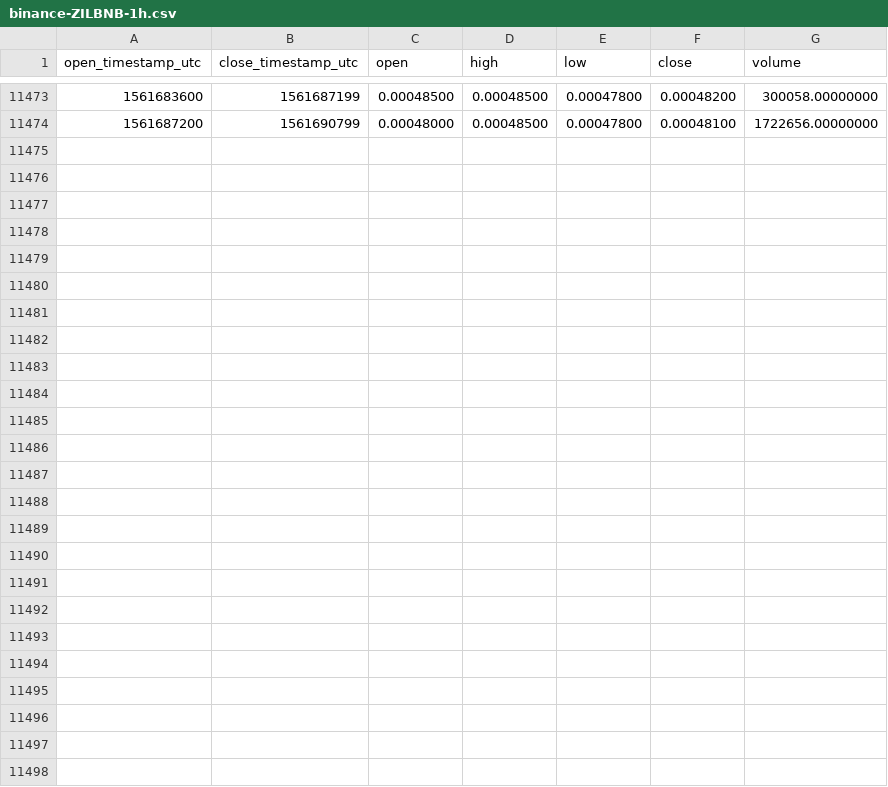
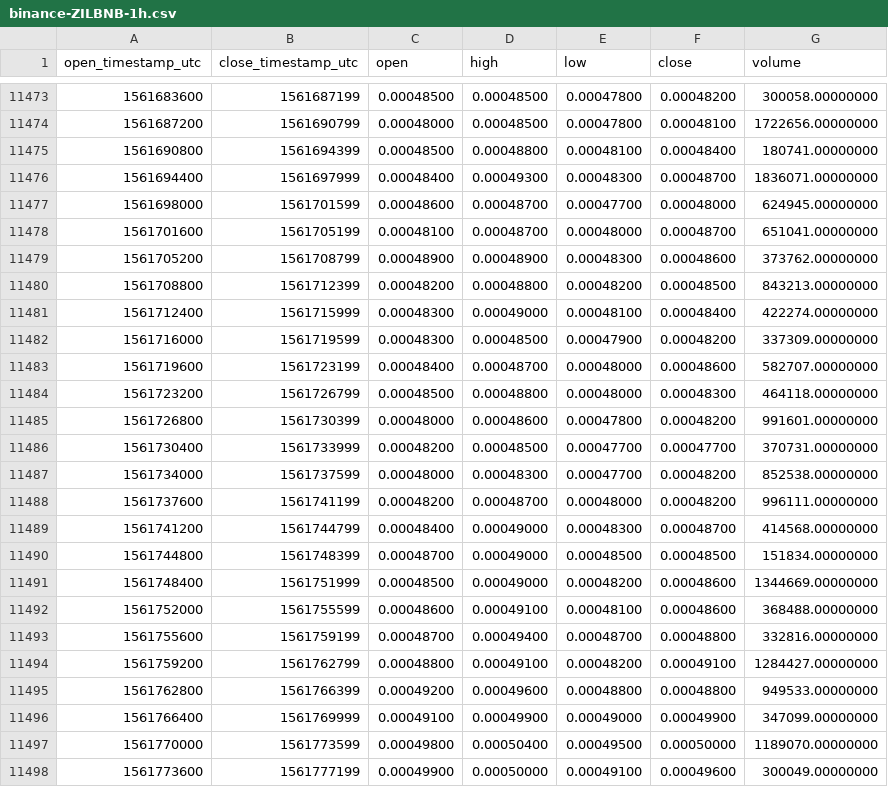
Before and after one commit to cryptobigbro/binance-ZILBNB, a CSV file: binance-ZILBNB-1h.csv, drawn as a sheet; only a part is shown, gaps mark what is left out.

Commit message:
Update OHLCV data.

```diff
--- a/binance-ZILBNB-1h.csv
+++ b/binance-ZILBNB-1h.csv
@@ -11474 +11474,25 @@ open_timestamp_utc,close_timestamp_utc,open,high,low,close,volume
 1561687200,1561690799,0.00048000,0.00048500,0.00047800,0.00048100,1722656.00000000
+1561690800,1561694399,0.00048500,0.00048800,0.00048100,0.00048400,180741.00000000
+1561694400,1561697999,0.00048400,0.00049300,0.00048300,0.00048700,1836071.00000000
+1561698000,1561701599,0.00048600,0.00048700,0.00047700,0.00048000,624945.00000000
+1561701600,1561705199,0.00048100,0.00048700,0.00048000,0.00048700,651041.00000000
+1561705200,1561708799,0.00048900,0.00048900,0.00048300,0.00048600,373762.00000000
+1561708800,1561712399,0.00048200,0.00048800,0.00048200,0.00048500,843213.00000000
+1561712400,1561715999,0.00048300,0.00049000,0.00048100,0.00048400,422274.00000000
+1561716000,1561719599,0.00048300,0.00048500,0.00047900,0.00048200,337309.00000000
+1561719600,1561723199,0.00048400,0.00048700,0.00048000,0.00048600,582707.00000000
+1561723200,1561726799,0.00048500,0.00048800,0.00048000,0.00048300,464118.00000000
+1561726800,1561730399,0.00048000,0.00048600,0.00047800,0.00048200,991601.00000000
+1561730400,1561733999,0.00048200,0.00048500,0.00047700,0.00047700,370731.00000000
+1561734000,1561737599,0.00048000,0.00048300,0.00047700,0.00048200,852538.00000000
+1561737600,1561741199,0.00048200,0.00048700,0.00048000,0.00048200,996111.00000000
+1561741200,1561744799,0.00048400,0.00049000,0.00048300,0.00048700,414568.00000000
+1561744800,1561748399,0.00048700,0.00049000,0.00048500,0.00048500,151834.00000000
+1561748400,1561751999,0.00048500,0.00049000,0.00048200,0.00048600,1344669.00000000
+1561752000,1561755599,0.00048600,0.00049100,0.00048100,0.00048600,368488.00000000
+1561755600,1561759199,0.00048700,0.00049400,0.00048700,0.00048800,332816.00000000
+1561759200,1561762799,0.00048800,0.00049100,0.00048200,0.00049100,1284427.00000000
+1561762800,1561766399,0.00049200,0.00049600,0.00048800,0.00048800,949533.00000000
+1561766400,1561769999,0.00049100,0.00049900,0.00049000,0.00049900,347099.00000000
+1561770000,1561773599,0.00049800,0.00050400,0.00049500,0.00050000,1189070.00000000
+1561773600,1561777199,0.00049900,0.00050000,0.00049100,0.00049600,300049.00000000
```
Also changed, not shown: 1 other file.
